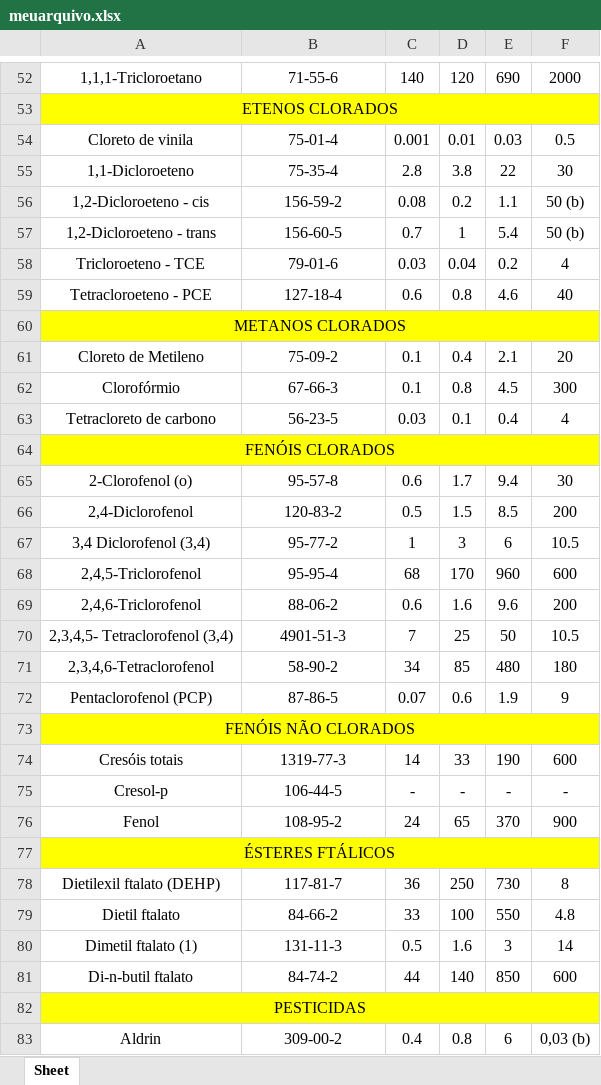
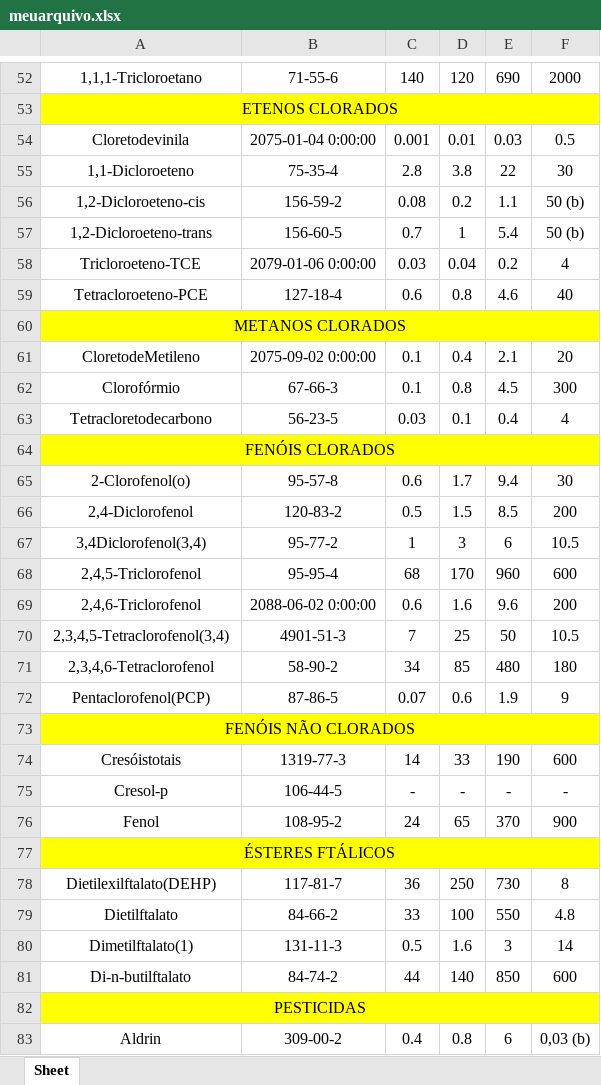
Before and after one commit to HenriqueCanhadas/Python, an Excel workbook: Tabela Cetesb/meuarquivo.xlsx, sheet Sheet, drawn as a sheet; only a part is shown, gaps mark what is left out; values as stored, in another font and other column widths than the file's, no borders; the diff covers the shown part only; the diff names each change by its address in the sheet, - before the commit and + after, or states it on an @@ line.

```diff
--- a/Tabela Cetesb/meuarquivo.xlsx (sheet Sheet)
+++ b/Tabela Cetesb/meuarquivo.xlsx (sheet Sheet)
-A54: Cloreto de vinila
+A54: Cloretodevinila
-B54: 75-01-4
+B54: 2075-01-04 0:00:00
-A56: 1,2-Dicloroeteno - cis
+A56: 1,2-Dicloroeteno-cis
-A57: 1,2-Dicloroeteno - trans
+A57: 1,2-Dicloroeteno-trans
-A58: Tricloroeteno - TCE
+A58: Tricloroeteno-TCE
-B58: 79-01-6
+B58: 2079-01-06 0:00:00
-A59: Tetracloroeteno - PCE
+A59: Tetracloroeteno-PCE
-A61: Cloreto de Metileno
+A61: CloretodeMetileno
-B61: 75-09-2
+B61: 2075-09-02 0:00:00
-A63: Tetracloreto de carbono
+A63: Tetracloretodecarbono
-A65: 2-Clorofenol (o)
+A65: 2-Clorofenol(o)
-A67: 3,4 Diclorofenol (3,4)
+A67: 3,4Diclorofenol(3,4)
-B69: 88-06-2
+B69: 2088-06-02 0:00:00
-A70: 2,3,4,5- Tetraclorofenol (3,4)
+A70: 2,3,4,5-Tetraclorofenol(3,4)
-A72: Pentaclorofenol (PCP)
+A72: Pentaclorofenol(PCP)
-A74: Cresóis totais
+A74: Cresóistotais
-A78: Dietilexil ftalato (DEHP)
+A78: Dietilexilftalato(DEHP)
-A79: Dietil ftalato
+A79: Dietilftalato
-A80: Dimetil ftalato (1)
+A80: Dimetilftalato(1)
-A81: Di-n-butil ftalato
+A81: Di-n-butilftalato
```
Also changed, not shown: 23 edited cells and cell formats elsewhere in this sheet, TestePivot/Modelo_Tabela_Servmar_Resultados_Analíticos.xlsx, TestePivot/TesteExcel.xlsx, 10 other files.
